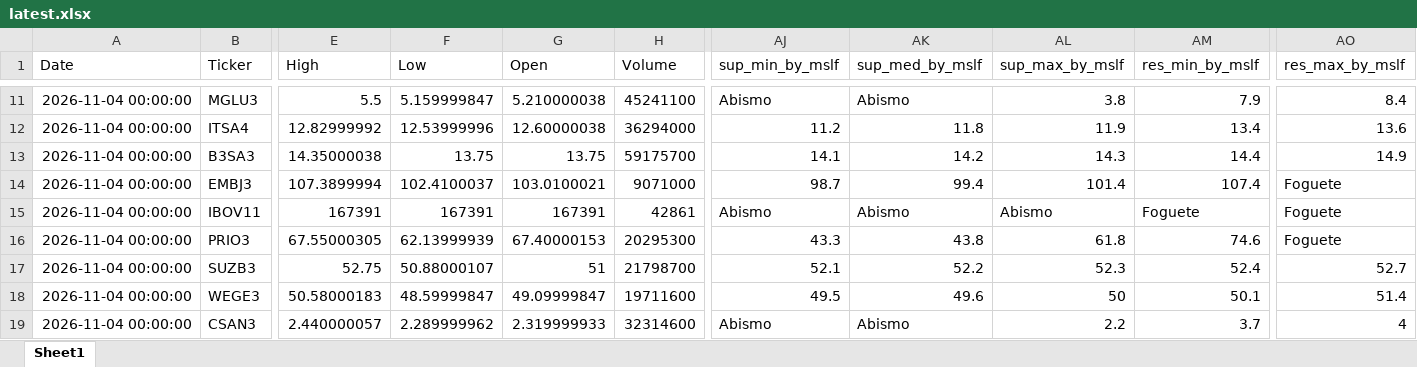
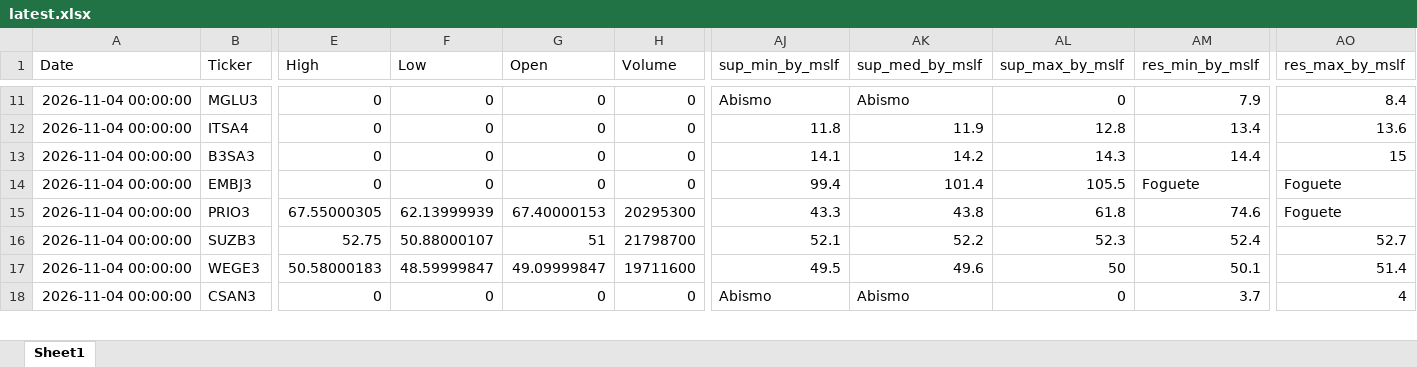
Before and after one commit to GiovanniCharret/robusta_market_analysis, an Excel workbook: site/data/latest.xlsx, sheet Sheet1, drawn as a sheet; only a part is shown, gaps mark what is left out; values as stored, in another font and other column widths than the file's, no borders; removed rows and columns are numbered as before the commit, all else as after; rows hold the shown columns only; the diff covers the shown part only; the diff names each change by its address in the sheet, - before the commit and + after, or states it on an @@ line.

```diff
--- a/site/data/latest.xlsx (sheet Sheet1)
+++ b/site/data/latest.xlsx (sheet Sheet1)
-E11 (High): 5.5
+E11 (High): 0
-F11 (Low): 5.159999847
+F11 (Low): 0
-G11 (Open): 5.210000038
+G11 (Open): 0
-H11 (Volume): 45241100
+H11 (Volume): 0
-AL11 (sup_max_by_mslf): 3.8
+AL11 (sup_max_by_mslf): 0
-E12 (High): 12.82999992
+E12 (High): 0
-F12 (Low): 12.53999996
+F12 (Low): 0
-G12 (Open): 12.60000038
+G12 (Open): 0
-H12 (Volume): 36294000
+H12 (Volume): 0
-AJ12 (sup_min_by_mslf): 11.2
+AJ12 (sup_min_by_mslf): 11.8
-AK12 (sup_med_by_mslf): 11.8
+AK12 (sup_med_by_mslf): 11.9
-AL12 (sup_max_by_mslf): 11.9
+AL12 (sup_max_by_mslf): 12.8
-E13 (High): 14.35000038
+E13 (High): 0
-F13 (Low): 13.75
+F13 (Low): 0
-G13 (Open): 13.75
+G13 (Open): 0
-H13 (Volume): 59175700
+H13 (Volume): 0
-AO13 (res_max_by_mslf): 14.9
+AO13 (res_max_by_mslf): 15
-E14 (High): 107.3899994
+E14 (High): 0
-F14 (Low): 102.4100037
+F14 (Low): 0
-G14 (Open): 103.0100021
+G14 (Open): 0
-H14 (Volume): 9071000
+H14 (Volume): 0
-AJ14 (sup_min_by_mslf): 98.7
+AJ14 (sup_min_by_mslf): 99.4
-AK14 (sup_med_by_mslf): 99.4
+AK14 (sup_med_by_mslf): 101.4
-AL14 (sup_max_by_mslf): 101.4
+AL14 (sup_max_by_mslf): 105.5
-AM14 (res_min_by_mslf): 107.4
+AM14 (res_min_by_mslf): Foguete
-row 15: 2026-11-04 00:00:00 | IBOV11 | 167391 | 167391 | 167391 | 42861 | Abismo | Abismo | Abismo | Foguete | Foguete
-E18 (High): 2.440000057
+E18 (High): 0
-F18 (Low): 2.289999962
+F18 (Low): 0
-G18 (Open): 2.319999933
+G18 (Open): 0
-H18 (Volume): 32314600
+H18 (Volume): 0
-AL18 (sup_max_by_mslf): 2.2
+AL18 (sup_max_by_mslf): 0
```
Also changed, not shown: 461 edited cells elsewhere in this sheet, 1 other file.
